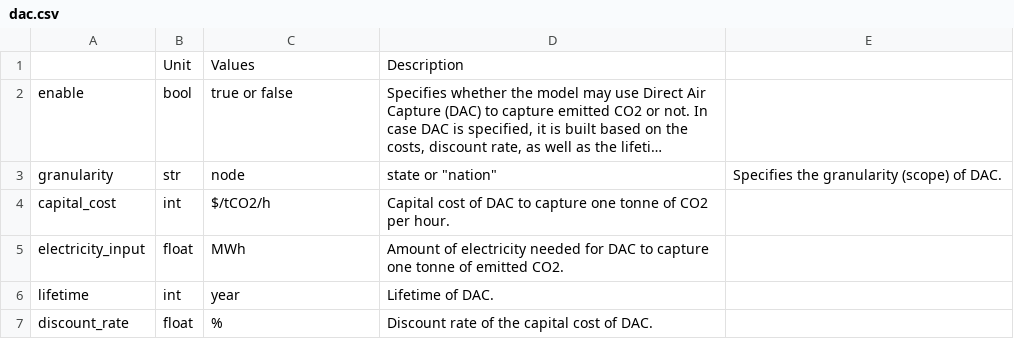
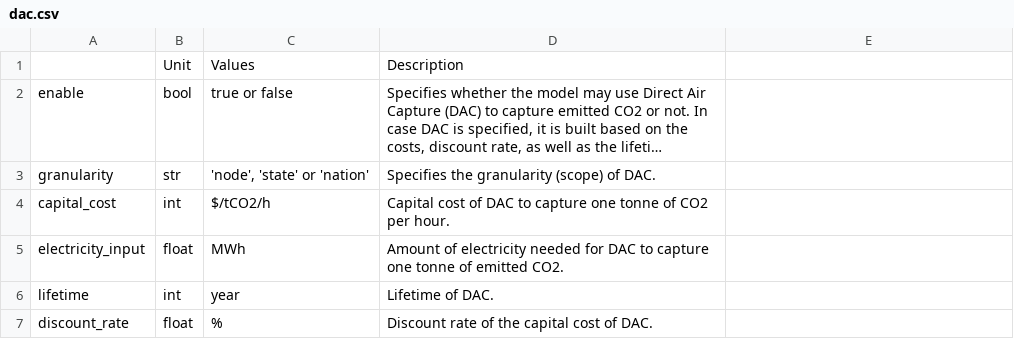
Before and after one commit to PyPSA/pypsa-usa, a CSV file: docs/source/configtables/dac.csv, drawn as a sheet; long unchanged cells end in …; the diff names each change by its address in the sheet, - before the commit and + after, or states it on an @@ line.

Commit message:
Updated 'dac' section documentation

```diff
--- a/docs/source/configtables/dac.csv
+++ b/docs/source/configtables/dac.csv
-C3: node
+C3: 'node', 'state' or 'nation'
-D3: state or "nation"
+D3: Specifies the granularity (scope) of DAC.
-E3: Specifies the granularity (scope) of DAC.
+E3: (empty)
```
